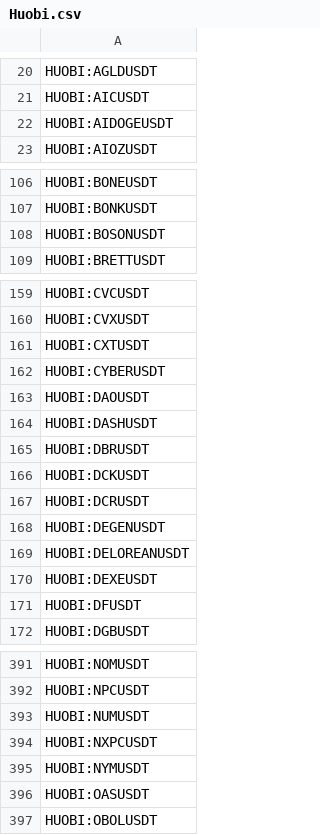
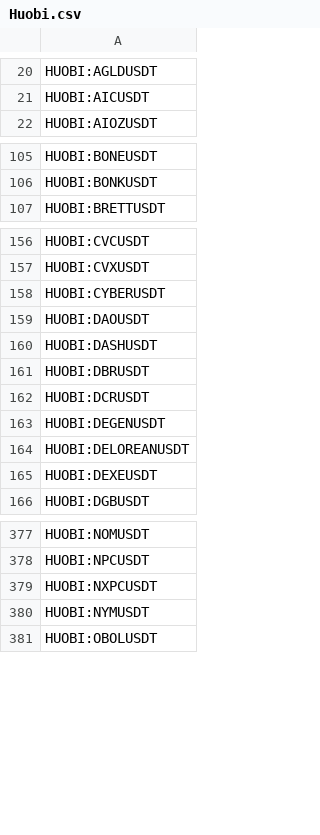
Before and after one commit to CryptowChris/Crypto-Exchanges-Tickers, a CSV file: tickers/Huobi.csv, drawn as a sheet; only a part is shown, gaps mark what is left out; the diff covers the shown part only; the diff names each change by its address in the sheet, - before the commit and + after, or states it on an @@ line.

Commit message:
Update tickers 2026-04-24
Modified CSV files: tickers/BingX.csv, tickers/BingX.futures.csv, tickers/Bitget.csv, tickers/Bybit.csv, tickers/Bybit.futures.csv, tickers/CoinEx.csv, tickers/Crypto.com.csv, tickers/CryptoCom.futures.csv, tickers/Gate.io.futures.csv, tickers/Gateio.csv, tickers/Huobi.csv, tickers/Kraken.csv, tickers/Kraken.futures.csv, tickers/Kucoin.csv, tickers/Kucoin.futures.csv, tickers/LBank.csv, tickers/Mexc.csv, tickers/Mexc.futures.csv, tickers/OKX.csv, tickers/OKX.futures.csv, tickers/Poloniex.csv, tickers/Weex.csv

Summary of changes:
BingX:
  + Added lines:
    + BINGX:BLENDUSDTPS
    + BINGX:UFOUSDTPS

BingX.futures:
  + Added lines:
    + BINGX:10000NATUSDT.P
  - Removed lines:
    - BINGX:NCCOOILWTI2USDUSDT.P

Bitget:
  + Added lines:
    + BITGET:CCUSDT
  - Removed lines:
    - BITGET:AQTUSDT

Bybit:
  - Removed lines:
    - BYBIT:BTCDAI
    - BYBIT:DAIUSDT
    - BYBIT:ETHDAI

Bybit.futures:
  + Added lines:
    + BYBIT:BTCUSDT15MAY26.P
    + BYBIT:DOGEUSDT15MAY26.P
    + BYBIT:ETHUSDT15MAY26.P
    + BYBIT:MNTUSDT15MAY26.P
    + BYBIT:SOLUSDT15MAY26.P
  - Removed lines:
    - BYBIT:BTCUSDT24APR26.P
    - BYBIT:DOGEUSDT24APR26.P
    - BYBIT:ETHUSDT24APR26.P
    - BYBIT:MNTUSDT24APR26.P
    - BYBIT:SOLUSDT24APR26.P

CoinEx:
  - Removed lines:
    - COINEX:AITECHUSDT
    - COINEX:ALPHAUSDT
    - COINEX:ARCAUSDT
    - COINEX:CULTUSDT
    - COINEX:HMTUSDT
    - COINEX:PAWUSDT
    - COINEX:PEIPEIUSDT
    - COINEX:PENGUSDT
    - COINEX:SERAPHUSDT
    - COINEX:TORNUSDT
    ...

Crypto.com:
  - Removed lines:
    - CRYPTOCOM:KAIAUSDT
    - CRYPTOCOM:YGGUSDT

CryptoCom.futures:
  - Removed lines:
    - CRYPTOCOM:KAIAUSDT
    - CRYPTOCOM:YGGUSDT

Gate.io.futures:
  + Added lines:
    + GATEIO:BEUSDT.P
    + GATEIO:BWXTUSDT.P
    + GATEIO:CARRUSDT.P
    + GATEIO:CCJUSDT.P
    + GATEIO:CEGUSDT.P
    + GATEIO:FSLRUSDT.P
    + GATEIO:NXTUSDT.P
    + GATEIO:WDCUSDT.P
  - Removed lines:
    - GATEIO:HIPPOUSDT.P
    - GATEIO:HOOKUSDT.P
    - GATEIO:NTRNUSDT.P

Gateio:
  + Added lines:
    + GATEIO:UB3LUSDT
    + GATEIO:UB3SUSDT
  - Removed lines:
    - GATEIO:AERGOUSDT
    - GATEIO:AQTUSDT

Huobi:
  - Removed lines:
    - HUOBI:AIDOGEUSDT
    - HUOBI:BOSONUSDT
    - HUOBI:CSIXUSDT
    - HUOBI:CXTUSDT
    - HUOBI:DCKUSDT
    - HUOBI:DFUSDT
    - HUOBI:DORAUSDT
    - HUOBI:GHSTUSDT
    - HUOBI:GORUSDT
    - HUOBI:KLVUSDT
    ...

Kraken:
  - Removed lines:
    - KRAKEN:AMIEUR
    - KRAKEN:MEZOEUR
    - KRAKEN:UMXMEUR

[Summary truncated]

```diff
--- a/tickers/Huobi.csv
+++ b/tickers/Huobi.csv
-row 22: HUOBI:AIDOGEUSDT
-row 108: HUOBI:BOSONUSDT
-row 161: HUOBI:CXTUSDT
-row 166: HUOBI:DCKUSDT
-row 171: HUOBI:DFUSDT
-row 393: HUOBI:NUMUSDT
-row 396: HUOBI:OASUSDT
```
Also changed, not shown: 14 removed rows elsewhere in this file, tickers/Bybit.csv, tickers/CoinEx.csv, 19 other files.
